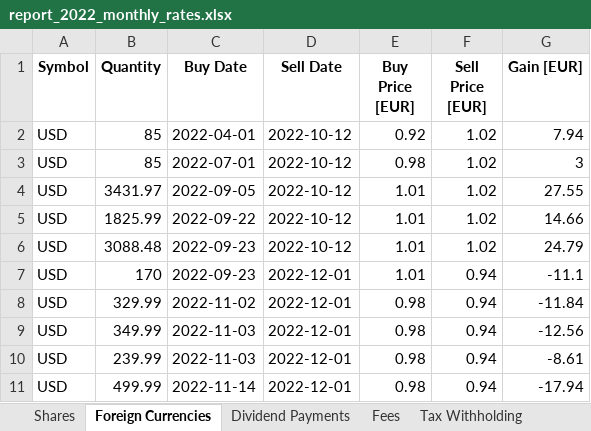
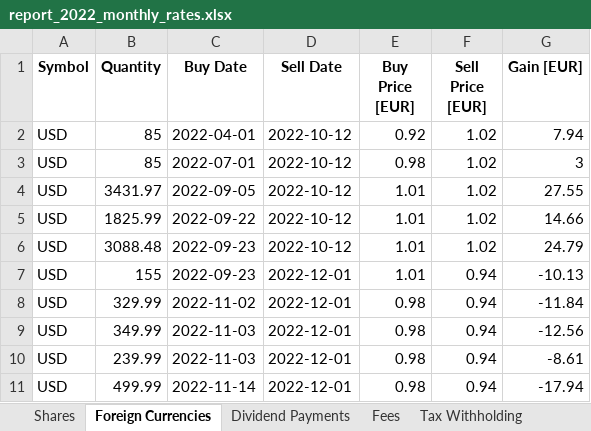
Before and after one commit to stadlmax/pyFIFOtax, an Excel workbook: example/report_2022_monthly_rates.xlsx, sheet Foreign Currencies, drawn as a sheet; values as stored, in another font and other column widths than the file's, no borders; the diff names each change by its address in the sheet, - before the commit and + after, or states it on an @@ line.

```diff
--- a/example/report_2022_monthly_rates.xlsx (sheet Foreign Currencies)
+++ b/example/report_2022_monthly_rates.xlsx (sheet Foreign Currencies)
-B7 (Quantity): 170
+B7 (Quantity): 155
-G7 (Gain [EUR]): -11.1
+G7 (Gain [EUR]): -10.13
```
Also changed, not shown: sheet Fees, sheet ELSTER - Summary, example/report_2022_daily_rates.xlsx, example/transactions.xlsx, 4 other files.
